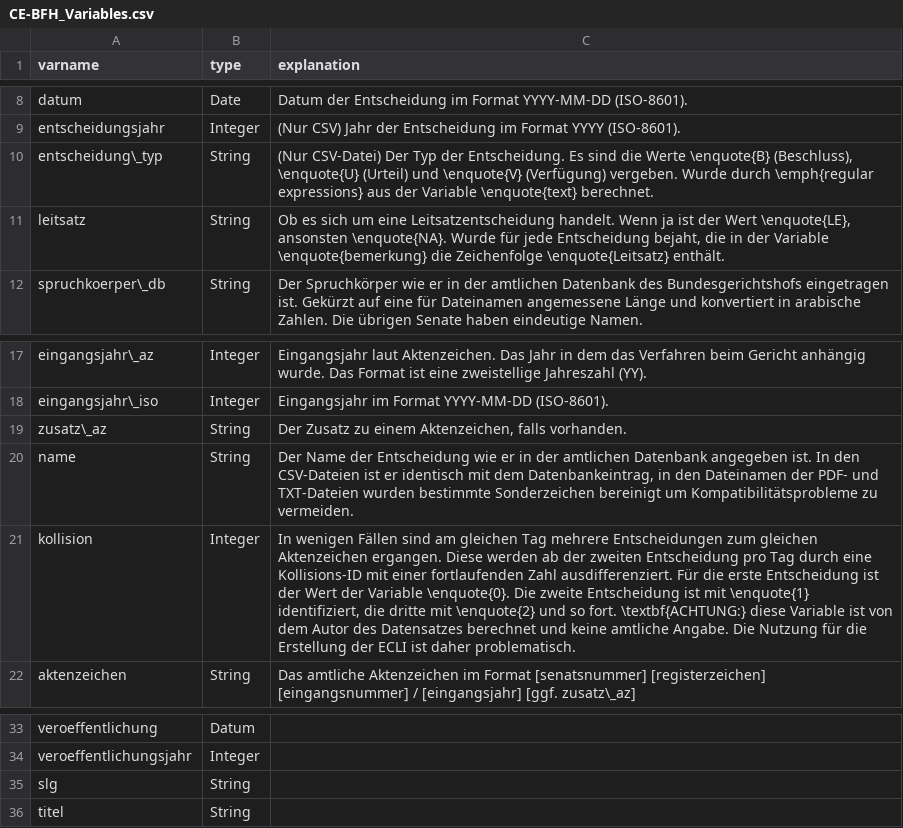
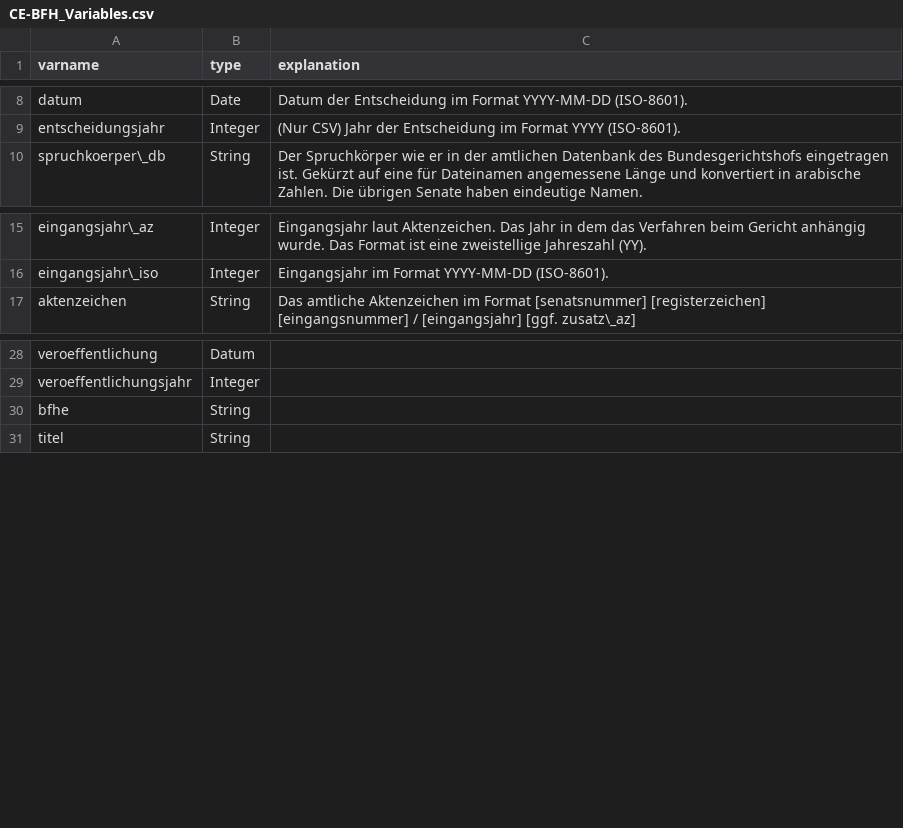
Before and after one commit to SeanFobbe/ce-bfh, a CSV file: data/CE-BFH_Variables.csv, drawn as a sheet; only a part is shown, gaps mark what is left out.

Commit message:
update var docs

```diff
--- a/data/CE-BFH_Variables.csv
+++ b/data/CE-BFH_Variables.csv
@@ -9,4 +9,2 @@ datum,Date,Datum der Entscheidung im Format YYYY-MM-DD (ISO-8601).
 entscheidungsjahr,Integer,(Nur CSV) Jahr der Entscheidung im Format YYYY (ISO-8601).
-entscheidung\_typ,String,"(Nur CSV-Datei) Der Typ der Entscheidung. Es sind die Werte \enquote{B} (Beschluss), \enquote{U} (Urteil) und \enquote{V} (Verfügung) vergeben. Wurde durch \emph{regular expressions} aus der Variable \enquote{text} berechnet."
-leitsatz,String,"Ob es sich um eine Leitsatzentscheidung handelt. Wenn ja ist der Wert \enquote{LE}, ansonsten \enquote{NA}. Wurde für jede Entscheidung bejaht, die in der Variable \enquote{bemerkung} die Zeichenfolge \enquote{Leitsatz} enthält."
 spruchkoerper\_db,String,Der Spruchkörper wie er in der amtlichen Datenbank des Bundesgerichtshofs eingetragen ist. Gekürzt auf eine für Dateinamen angemessene Länge und konvertiert in arabische Zahlen. Die übrigen Senate haben eindeutige Namen.
@@ -18,5 +16,2 @@ eingangsjahr\_az,Integer,Eingangsjahr laut Aktenzeichen. Das Jahr in dem das Ver
 eingangsjahr\_iso,Integer,Eingangsjahr im Format YYYY-MM-DD (ISO-8601).
-zusatz\_az,String,"Der Zusatz zu einem Aktenzeichen, falls vorhanden."
-name,String,"Der Name der Entscheidung wie er in der amtlichen Datenbank angegeben ist. In den CSV-Dateien ist er identisch mit dem Datenbankeintrag, in den Dateinamen der PDF- und TXT-Dateien wurden bestimmte Sonderzeichen bereinigt um Kompatibilitätsprobleme zu vermeiden."
-kollision,Integer,"In wenigen Fällen sind am gleichen Tag mehrere Entscheidungen zum gleichen Aktenzeichen ergangen. Diese werden ab der zweiten Entscheidung pro Tag durch eine Kollisions-ID mit einer fortlaufenden Zahl ausdifferenziert. Für die erste Entscheidung ist der Wert der Variable \enquote{0}. Die zweite Entscheidung ist mit \enquote{1} identifiziert, die dritte mit \enquote{2} und so fort. \textbf{ACHTUNG:} diese Variable ist von dem Autor des Datensatzes berechnet und keine amtliche Angabe. Die Nutzung für die Erstellung der ECLI ist daher problematisch."
 aktenzeichen,String,Das amtliche Aktenzeichen im Format [senatsnummer] [registerzeichen] [eingangsnummer] / [eingangsjahr] [ggf. zusatz\_az]
@@ -34,3 +29,3 @@ veroeffentlichung,Datum,
 veroeffentlichungsjahr,Integer,
-slg,String,
+bfhe,String,
 titel,String,
```
